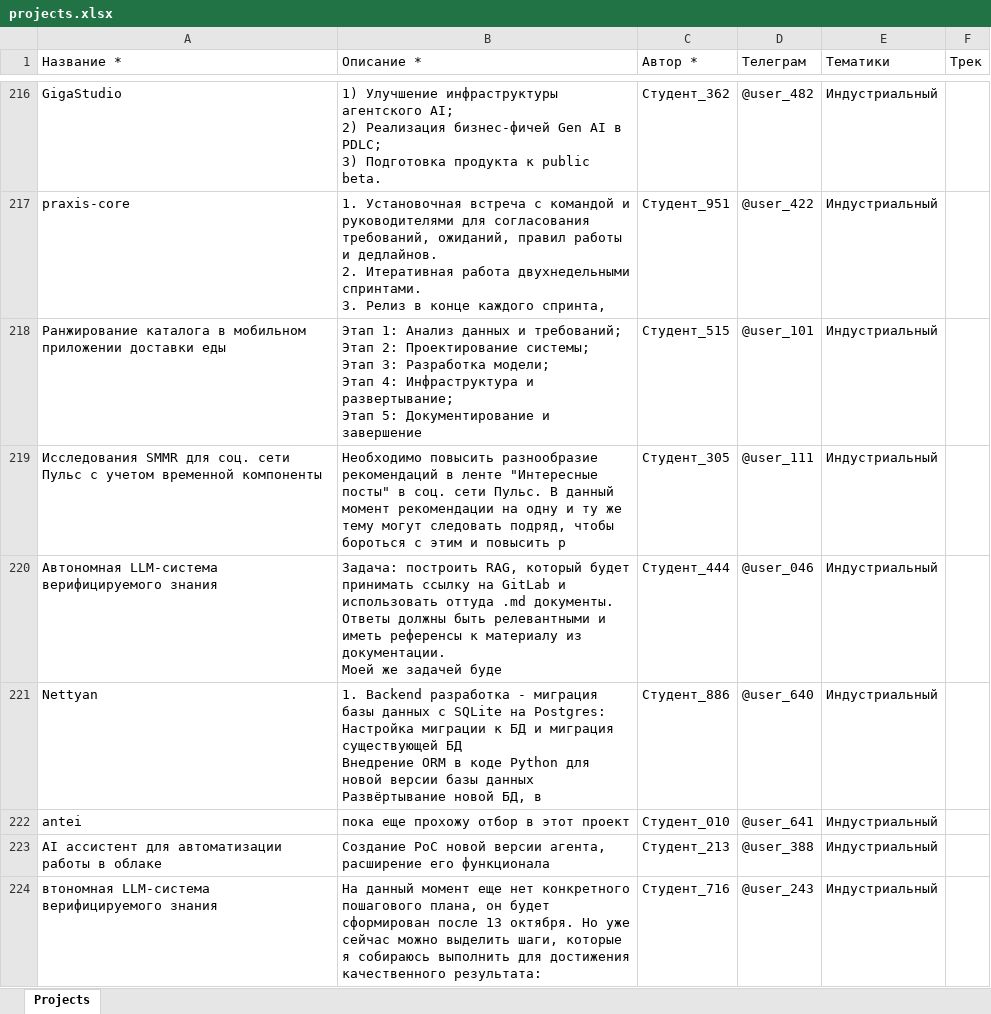
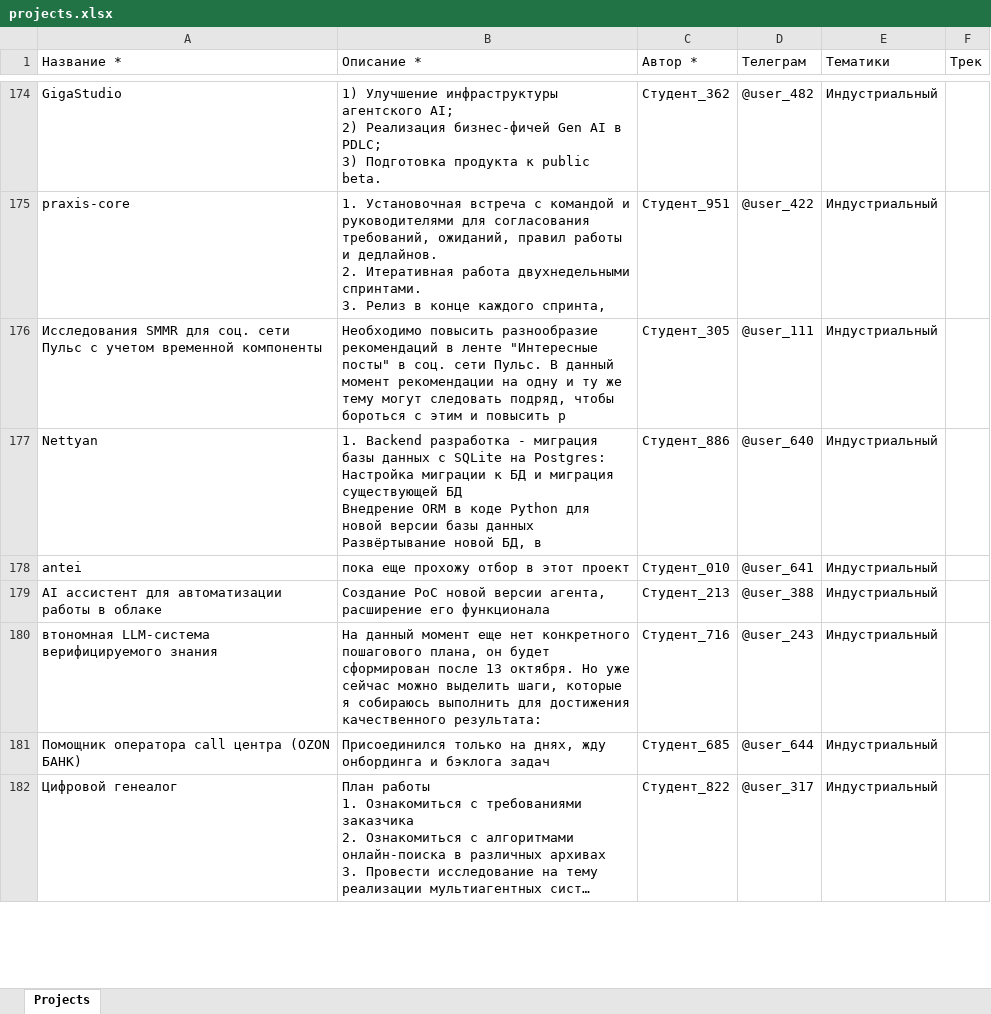
Before and after one commit to demoday-ai/eventai-platform, an Excel workbook: data/import_ready/projects.xlsx, sheet Projects, drawn as a sheet; only a part is shown, gaps mark what is left out; the shorter side is filled out with more unchanged rows; long unchanged cells end in …; values as stored, in another font and other column widths than the file's, no borders; ↵ is a line break in a cell; the diff covers the shown part only; the diff names each change by its address in the sheet, - before the commit and + after, or states it on an @@ line.

Commit message:
fix: clean test data and fix Select disabled prop
- Deduplicate projects (294 unique from 394)
- Remove garbage projects ("-", empty descriptions)
- Keep all students (1281, names anonymized as Студент_XXX)
- Fix TypeScript error: move disabled from Select to SelectTrigger

```diff
--- a/data/import_ready/projects.xlsx (sheet Projects)
+++ b/data/import_ready/projects.xlsx (sheet Projects)
-row 218: Ранжирование каталога в мобильном приложении доставки еды | Этап 1: Анализ данных и требований; ↵ Этап 2: Проектирование системы; ↵ Этап 3: Разработка модели; ↵ Этап 4: Инфраструктура и развертывание; ↵ Этап 5: Документирование и завершение | Студент_515 | @user_101 | Индустриальный
-row 220: Автономная LLM-система верифицируемого знания | Задача: построить RAG, который будет принимать ссылку на GitLab и использовать оттуда .md документы. Ответы должны быть релевантными и иметь референсы к материалу из документации. ↵ Моей же задачей буде | Студент_444 | @user_046 | Индустриальный
```
Also changed, not shown: 98 removed rows elsewhere in this sheet, data/import_ready/experts.xlsx, data/import_ready/partners.xlsx, 3 other files.
